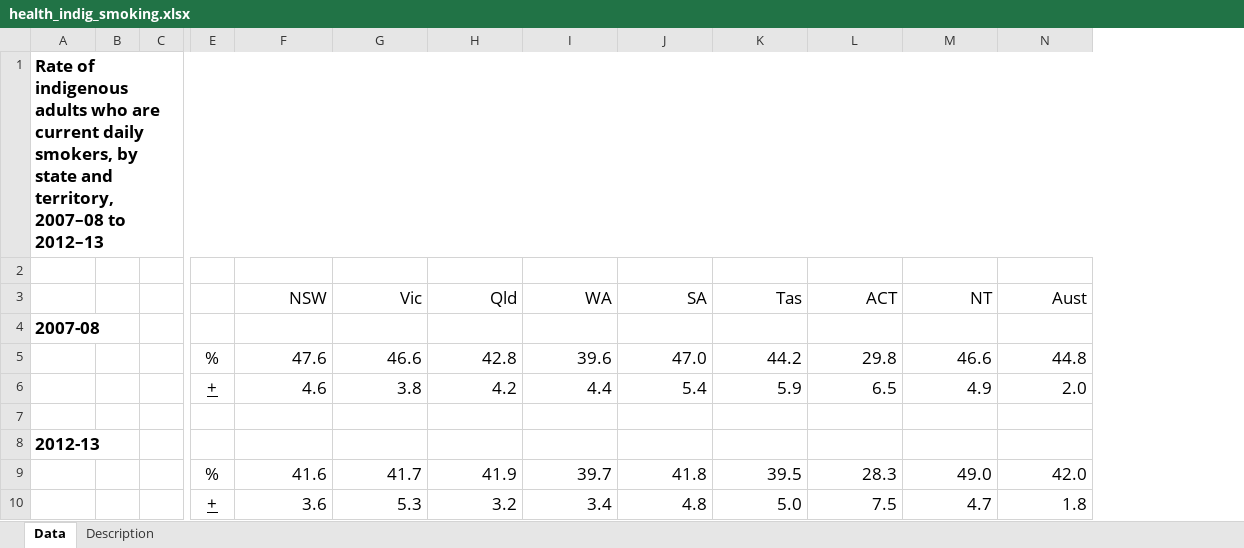
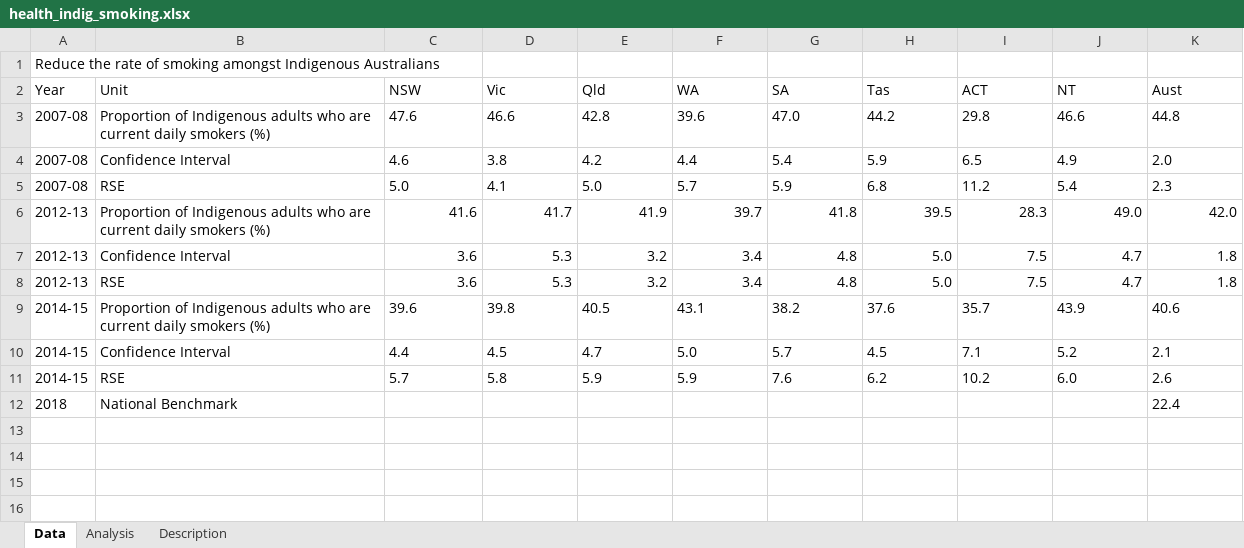
Before and after one commit to NICTA/openboard, an Excel workbook: dashboard_loader/health_indig_smoking_uploader/health_indig_smoking.xlsx, sheet Data, drawn as a sheet; only a part is shown, gaps mark what is left out; values as stored, in another font and other column widths than the file's, no borders; removed rows and columns are numbered as before the commit, all else as after; rows hold the shown columns only; the diff covers the shown part only; the diff names each change by its address in the sheet, - before the commit and + after, or states it on an @@ line.

Commit message:
Update indigenous smoking widget

```diff
--- a/dashboard_loader/health_indig_smoking_uploader/health_indig_smoking.xlsx (sheet Data)
+++ b/dashboard_loader/health_indig_smoking_uploader/health_indig_smoking.xlsx (sheet Data)
+sheet tab: Analysis
-column B, empty
-column C, empty
-column E, rows 5-6: % | +; rows 9-10: % | +
+column B (Unit), rows 3-7: Proportion of Indigenous adults who are current daily smokers (%) | Confidence Interval | RSE | Proportion of Indigenous adults who are current daily smokers (%) | Confidence Interval
-A1 (Year): Rate of indigenous adults who are current daily smokers, by state and territory, 2007–08 to 2012–13
+A1 (Year): Reduce the rate of smoking amongst Indigenous Australians
@@ A1 text size: smaller, bold: on → off @@
-A1:N1 merged
-row 2: (empty)
-A2: (empty)
+A2: Year
@@ C2:K2 text size: smaller, alignment: right → left @@
-row 4: 2007-08
-A3:A4 (Year): (empty)
+A3:A4 (Year): 2007-08
@@ C3:K4 text size: smaller, alignment: right → left @@
-row 5: (empty)
+row 5: 2007-08 | RSE | 5.0 | 4.1 | 5.0 | 5.7 | 5.9 | 6.8 | 11.2 | 5.4 | 2.3
-row 8: 2012-13
-A6:A7 (Year): (empty)
+A6:A7 (Year): 2012-13
@@ C6:K7 text size: smaller @@
+row 8: 2012-13 | RSE | 3.6 | 5.3 | 3.2 | 3.4 | 4.8 | 5.0 | 7.5 | 4.7 | 1.8
+row 9: 2014-15 | Proportion of Indigenous adults who are current daily smokers (%) | 39.6 | 39.8 | 40.5 | 43.1 | 38.2 | 37.6 | 35.7 | 43.9 | 40.6
+row 10: 2014-15 | Confidence Interval | 4.4 | 4.5 | 4.7 | 5.0 | 5.7 | 4.5 | 7.1 | 5.2 | 2.1
+row 11: 2014-15 | RSE | 5.7 | 5.8 | 5.9 | 5.9 | 7.6 | 6.2 | 10.2 | 6.0 | 2.6
+row 12: 2018 | National Benchmark |  |  |  |  |  |  |  |  | 22.4
```
Also changed, not shown: 1 removed column elsewhere in this sheet, sheet Description, 8 other files.
